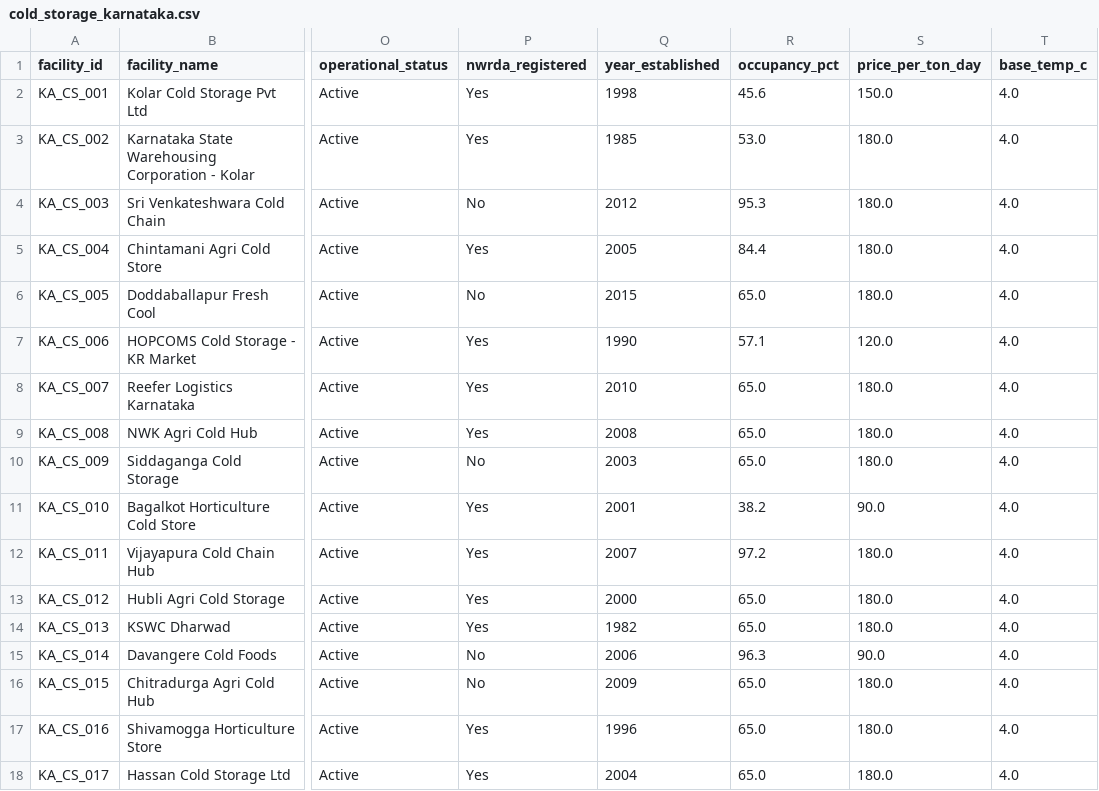
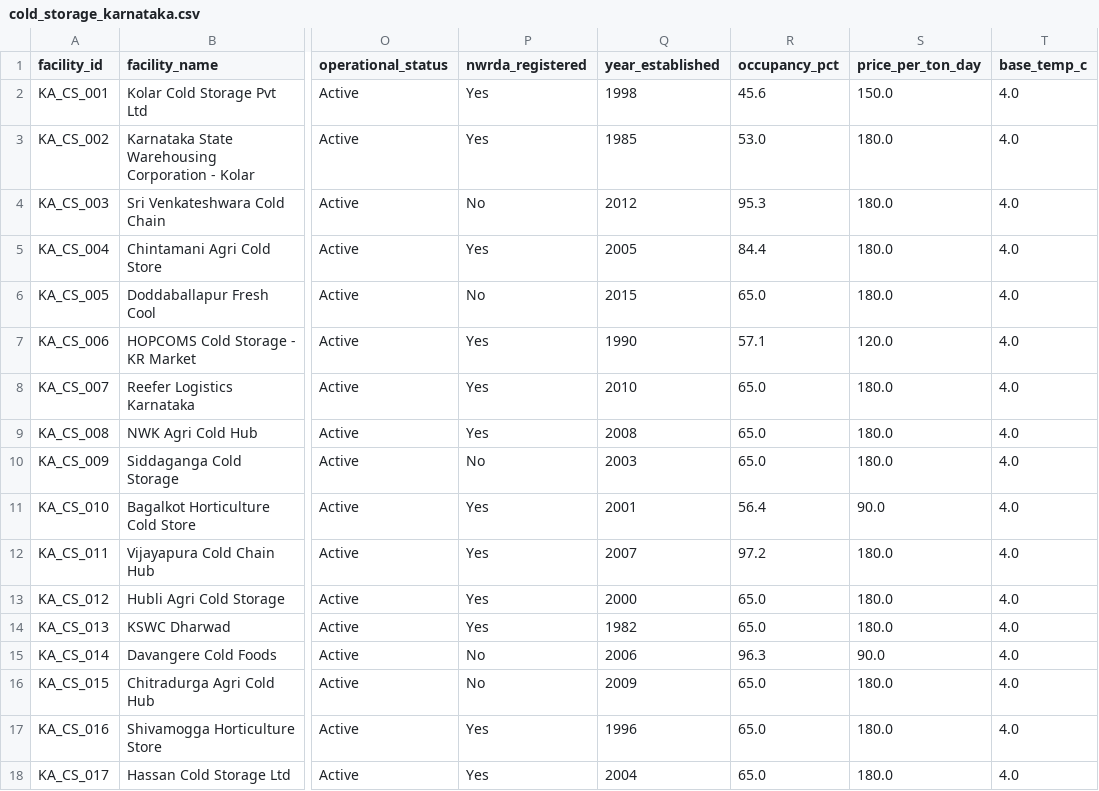
Before and after one commit to likithg2/AgriPredict, a CSV file: cold_storage_karnataka.csv, drawn as a sheet; only a part is shown, gaps mark what is left out; the diff names each change by its address in the sheet, - before the commit and + after, or states it on an @@ line.

Commit message:
Add warehouse capacity updates, dispatch emails, and refactored shipment views

```diff
--- a/cold_storage_karnataka.csv
+++ b/cold_storage_karnataka.csv
-R11 (occupancy_pct): 38.2
+R11 (occupancy_pct): 56.4
```
Also changed, not shown: 4 other files.
